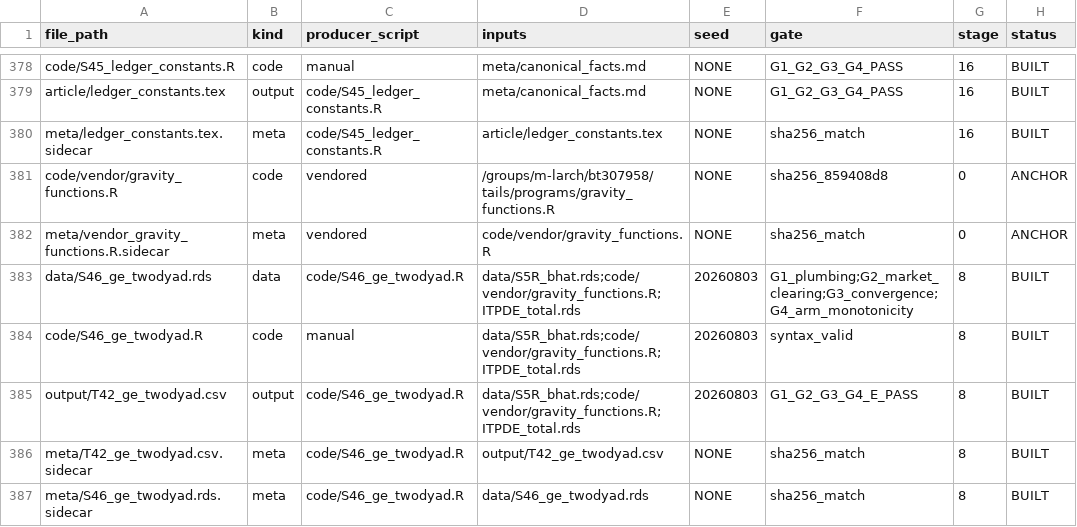
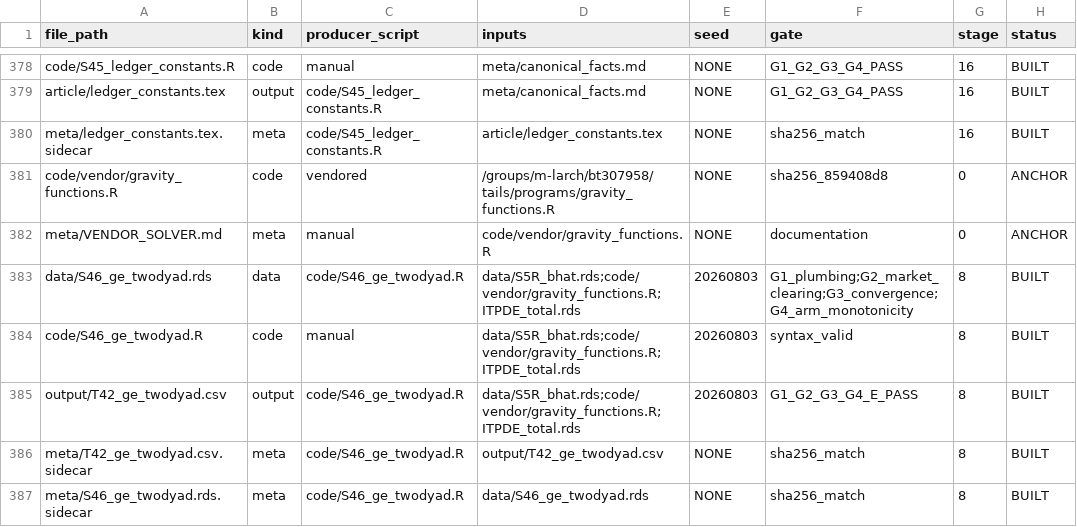
Before and after one commit to SimonBloethner/heterogeneity-rta-effects, a CSV file: meta/FILE_REGISTRY.csv, drawn as a sheet; only a part is shown, gaps mark what is left out.

```diff
--- a/meta/FILE_REGISTRY.csv
+++ b/meta/FILE_REGISTRY.csv
@@ -381,3 +381,3 @@ meta/ledger_constants.tex.sidecar,meta,code/S45_ledger_constants.R,article/ledge
 code/vendor/gravity_functions.R,code,vendored,/groups/m-larch/bt307958/tails/programs/gravity_functions.R,NONE,sha256_859408d8,0,ANCHOR
-meta/vendor_gravity_functions.R.sidecar,meta,vendored,code/vendor/gravity_functions.R,NONE,sha256_match,0,ANCHOR
+meta/VENDOR_SOLVER.md,meta,manual,code/vendor/gravity_functions.R,NONE,documentation,0,ANCHOR
 data/S46_ge_twodyad.rds,data,code/S46_ge_twodyad.R,data/S5R_bhat.rds;code/vendor/gravity_functions.R;ITPDE_total.rds,20260803,G1_plumbing;G2_market_clearing;G3_convergence;G4_arm_monotonicity,8,BUILT
```
Also changed, not shown: 1 other file.
